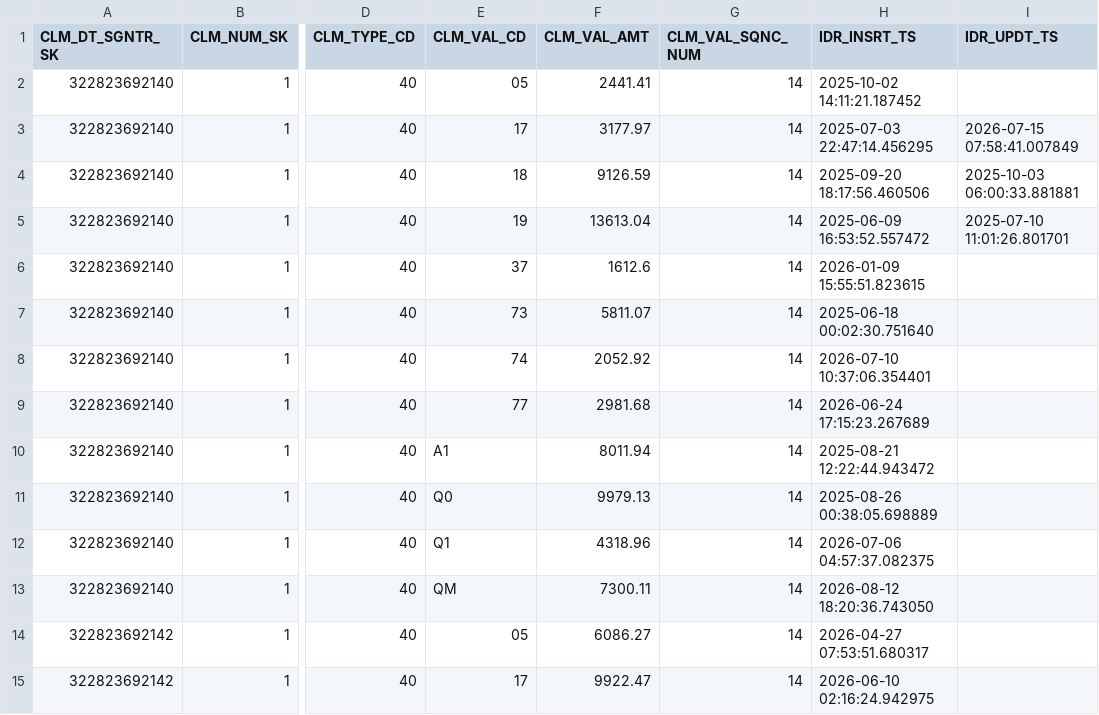
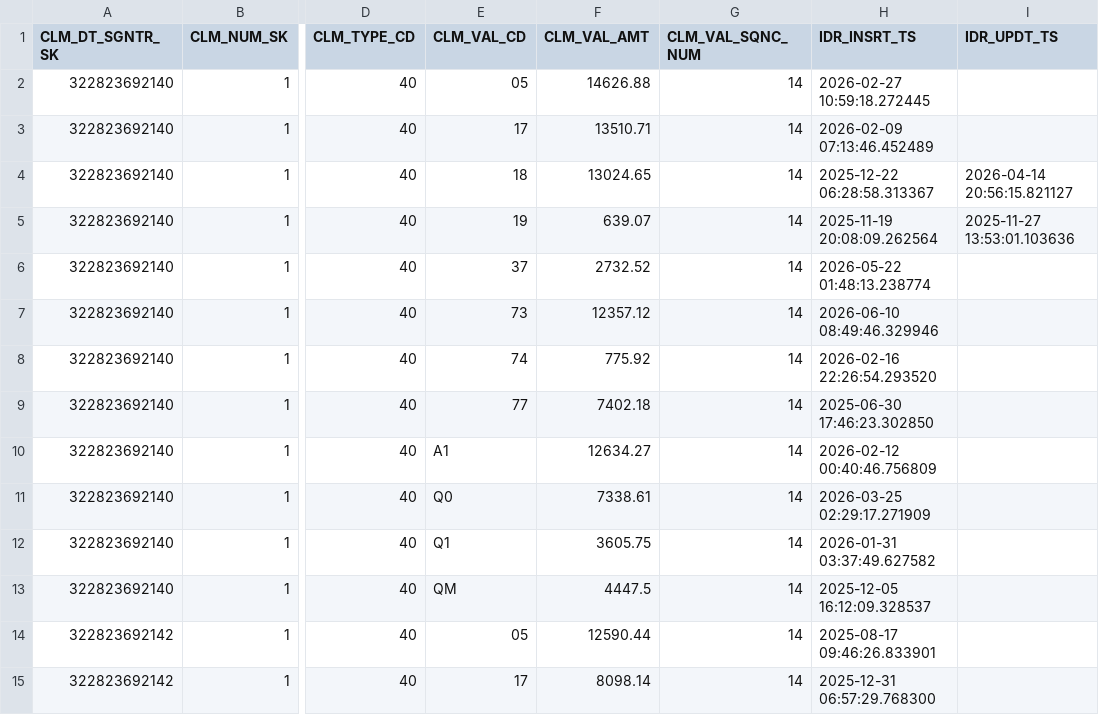
Before and after one commit to CMSgov/beneficiary-fhir-data, a CSV file: apps/bfd-pipeline-idr/test_samples2/SYNTHETIC_CLM_VAL.csv, drawn as a sheet; only a part is shown, gaps mark what is left out; the diff covers the shown part only; the diff names each change by its address in the sheet, - before the commit and + after, or states it on an @@ line.

```diff
--- a/apps/bfd-pipeline-idr/test_samples2/SYNTHETIC_CLM_VAL.csv
+++ b/apps/bfd-pipeline-idr/test_samples2/SYNTHETIC_CLM_VAL.csv
-F2 (CLM_VAL_AMT): 2441.41
+F2 (CLM_VAL_AMT): 14626.88
-H2 (IDR_INSRT_TS): 2025-10-02 14:11:21.187452
+H2 (IDR_INSRT_TS): 2026-02-27 10:59:18.272445
-F3 (CLM_VAL_AMT): 3177.97
+F3 (CLM_VAL_AMT): 13510.71
-H3 (IDR_INSRT_TS): 2025-07-03 22:47:14.456295
+H3 (IDR_INSRT_TS): 2026-02-09 07:13:46.452489
-I3 (IDR_UPDT_TS): 2026-07-15 07:58:41.007849
+I3 (IDR_UPDT_TS): (empty)
-F4 (CLM_VAL_AMT): 9126.59
+F4 (CLM_VAL_AMT): 13024.65
-H4 (IDR_INSRT_TS): 2025-09-20 18:17:56.460506
+H4 (IDR_INSRT_TS): 2025-12-22 06:28:58.313367
-I4 (IDR_UPDT_TS): 2025-10-03 06:00:33.881881
+I4 (IDR_UPDT_TS): 2026-04-14 20:56:15.821127
-F5 (CLM_VAL_AMT): 13613.04
+F5 (CLM_VAL_AMT): 639.07
-H5 (IDR_INSRT_TS): 2025-06-09 16:53:52.557472
+H5 (IDR_INSRT_TS): 2025-11-19 20:08:09.262564
-I5 (IDR_UPDT_TS): 2025-07-10 11:01:26.801701
+I5 (IDR_UPDT_TS): 2025-11-27 13:53:01.103636
-F6 (CLM_VAL_AMT): 1612.6
+F6 (CLM_VAL_AMT): 2732.52
-H6 (IDR_INSRT_TS): 2026-01-09 15:55:51.823615
+H6 (IDR_INSRT_TS): 2026-05-22 01:48:13.238774
-F7 (CLM_VAL_AMT): 5811.07
+F7 (CLM_VAL_AMT): 12357.12
-H7 (IDR_INSRT_TS): 2025-06-18 00:02:30.751640
+H7 (IDR_INSRT_TS): 2026-06-10 08:49:46.329946
-F8 (CLM_VAL_AMT): 2052.92
+F8 (CLM_VAL_AMT): 775.92
-H8 (IDR_INSRT_TS): 2026-07-10 10:37:06.354401
+H8 (IDR_INSRT_TS): 2026-02-16 22:26:54.293520
-F9 (CLM_VAL_AMT): 2981.68
+F9 (CLM_VAL_AMT): 7402.18
-H9 (IDR_INSRT_TS): 2026-06-24 17:15:23.267689
+H9 (IDR_INSRT_TS): 2025-06-30 17:46:23.302850
-F10 (CLM_VAL_AMT): 8011.94
+F10 (CLM_VAL_AMT): 12634.27
-H10 (IDR_INSRT_TS): 2025-08-21 12:22:44.943472
+H10 (IDR_INSRT_TS): 2026-02-12 00:40:46.756809
-F11 (CLM_VAL_AMT): 9979.13
+F11 (CLM_VAL_AMT): 7338.61
-H11 (IDR_INSRT_TS): 2025-08-26 00:38:05.698889
+H11 (IDR_INSRT_TS): 2026-03-25 02:29:17.271909
-F12 (CLM_VAL_AMT): 4318.96
+F12 (CLM_VAL_AMT): 3605.75
-H12 (IDR_INSRT_TS): 2026-07-06 04:57:37.082375
+H12 (IDR_INSRT_TS): 2026-01-31 03:37:49.627582
-F13 (CLM_VAL_AMT): 7300.11
+F13 (CLM_VAL_AMT): 4447.5
-H13 (IDR_INSRT_TS): 2026-08-12 18:20:36.743050
+H13 (IDR_INSRT_TS): 2025-12-05 16:12:09.328537
-F14 (CLM_VAL_AMT): 6086.27
+F14 (CLM_VAL_AMT): 12590.44
-H14 (IDR_INSRT_TS): 2026-04-27 07:53:51.680317
+H14 (IDR_INSRT_TS): 2025-08-17 09:46:26.833901
-F15 (CLM_VAL_AMT): 9922.47
+F15 (CLM_VAL_AMT): 8098.14
-H15 (IDR_INSRT_TS): 2026-06-10 02:16:24.942975
+H15 (IDR_INSRT_TS): 2025-12-31 06:57:29.768300
```
Also changed, not shown: 21 edited cells elsewhere in this file, apps/bfd-pipeline-idr/test_samples2/merged_benes/SYNTHETIC_CLM.csv, apps/bfd-pipeline-idr/test_samples2/merged_benes/SYNTHETIC_CLM_INSTNL.csv, 6 other files.
